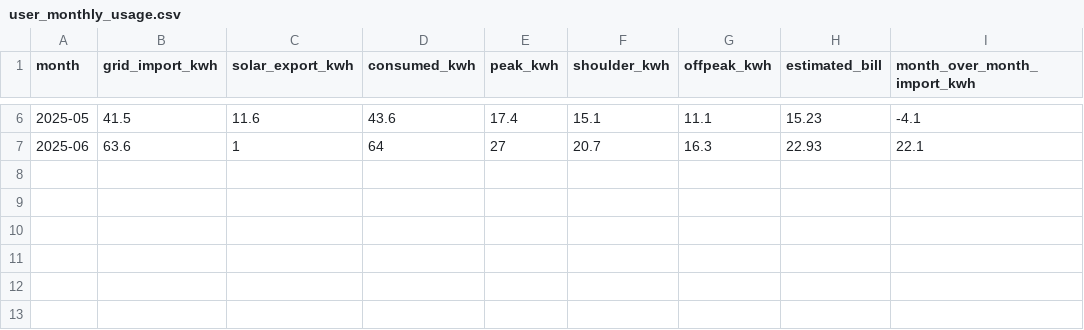
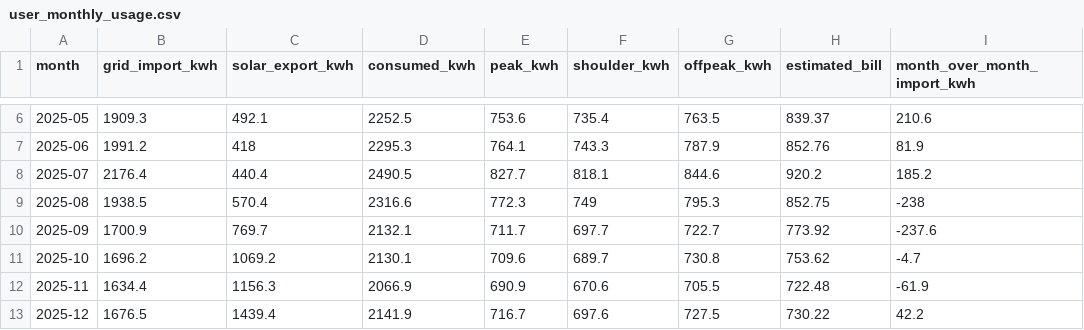
Before and after one commit to Sebby1770/sql-r-energy-insights, a CSV file: output/tables/user_monthly_usage.csv, drawn as a sheet; only a part is shown, gaps mark what is left out; the diff covers the shown part only.

```diff
--- a/output/tables/user_monthly_usage.csv
+++ b/output/tables/user_monthly_usage.csv
@@ -6,2 +6,8 @@
-"2025-05",41.5,11.6,43.6,17.4,15.1,11.1,15.23,-4.1
-"2025-06",63.6,1,64,27,20.7,16.3,22.93,22.1
+"2025-05",1909.3,492.1,2252.5,753.6,735.4,763.5,839.37,210.6
+"2025-06",1991.2,418,2295.3,764.1,743.3,787.9,852.76,81.9
+"2025-07",2176.4,440.4,2490.5,827.7,818.1,844.6,920.2,185.2
+"2025-08",1938.5,570.4,2316.6,772.3,749,795.3,852.75,-238
+"2025-09",1700.9,769.7,2132.1,711.7,697.7,722.7,773.92,-237.6
+"2025-10",1696.2,1069.2,2130.1,709.6,689.7,730.8,753.62,-4.7
+"2025-11",1634.4,1156.3,2066.9,690.9,670.6,705.5,722.48,-61.9
+"2025-12",1676.5,1439.4,2141.9,716.7,697.6,727.5,730.22,42.2
```
Also changed, not shown: 31 edited cells elsewhere in this file, output/tables/user_group_summary.csv, output/tables/user_quality.csv, 19 other files.
